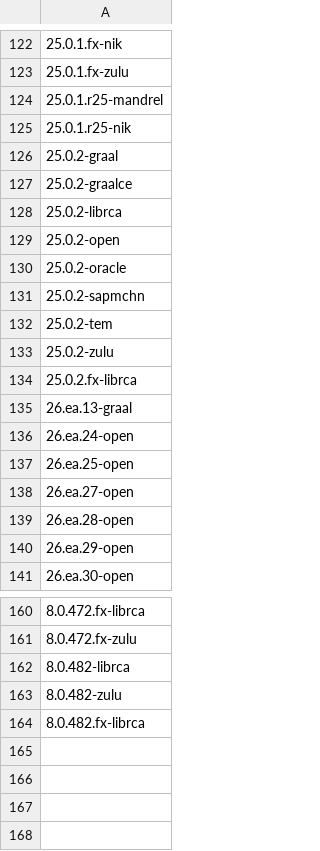
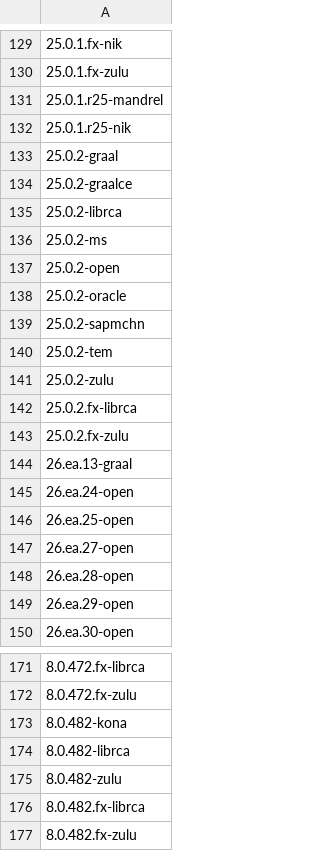
Before and after one commit to openrewrite/rewrite-migrate-java, a CSV file: src/main/resources/sdkman-java.csv, drawn as a sheet; only a part is shown, gaps mark what is left out; the diff covers the shown part only; the diff names each change by its address in the sheet, - before the commit and + after, or states it on an @@ line.

```diff
--- a/src/main/resources/sdkman-java.csv
+++ b/src/main/resources/sdkman-java.csv
+row 136: 25.0.2-ms
+row 143: 25.0.2.fx-zulu
+row 173: 8.0.482-kona
+row 177: 8.0.482.fx-zulu
```
Also changed, not shown: 9 added rows elsewhere in this file.
